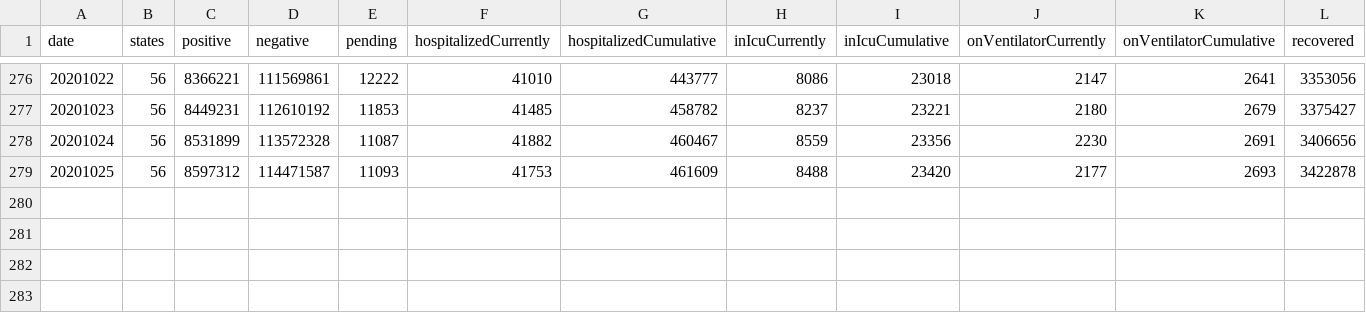
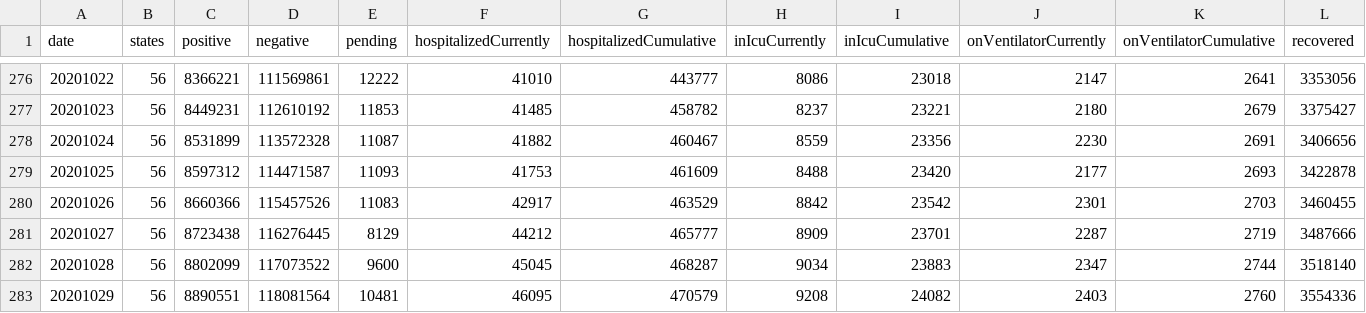
Before and after one commit to Gilb03/Covid19Project, a CSV file: covid/log/log.csv, drawn as a sheet; only a part is shown, gaps mark what is left out; rows hold the shown columns only; the diff names each change by its address in the sheet, - before the commit and + after, or states it on an @@ line.

Commit message:
weekly pull 8

```diff
--- a/covid/log/log.csv
+++ b/covid/log/log.csv
+row 280: 20201026 | 56 | 8660366 | 115457526 | 11083 | 42917 | 463529 | 8842 | 23542 | 2301 | 2703 | 3460455
+row 281: 20201027 | 56 | 8723438 | 116276445 | 8129 | 44212 | 465777 | 8909 | 23701 | 2287 | 2719 | 3487666
+row 282: 20201028 | 56 | 8802099 | 117073522 | 9600 | 45045 | 468287 | 9034 | 23883 | 2347 | 2744 | 3518140
+row 283: 20201029 | 56 | 8890551 | 118081564 | 10481 | 46095 | 470579 | 9208 | 24082 | 2403 | 2760 | 3554336
```
